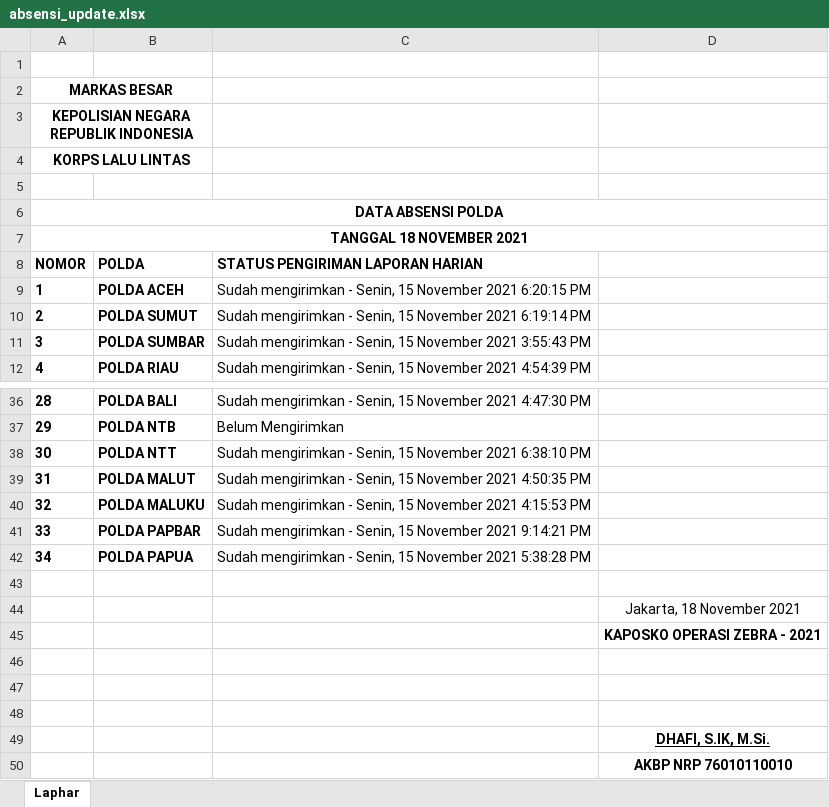
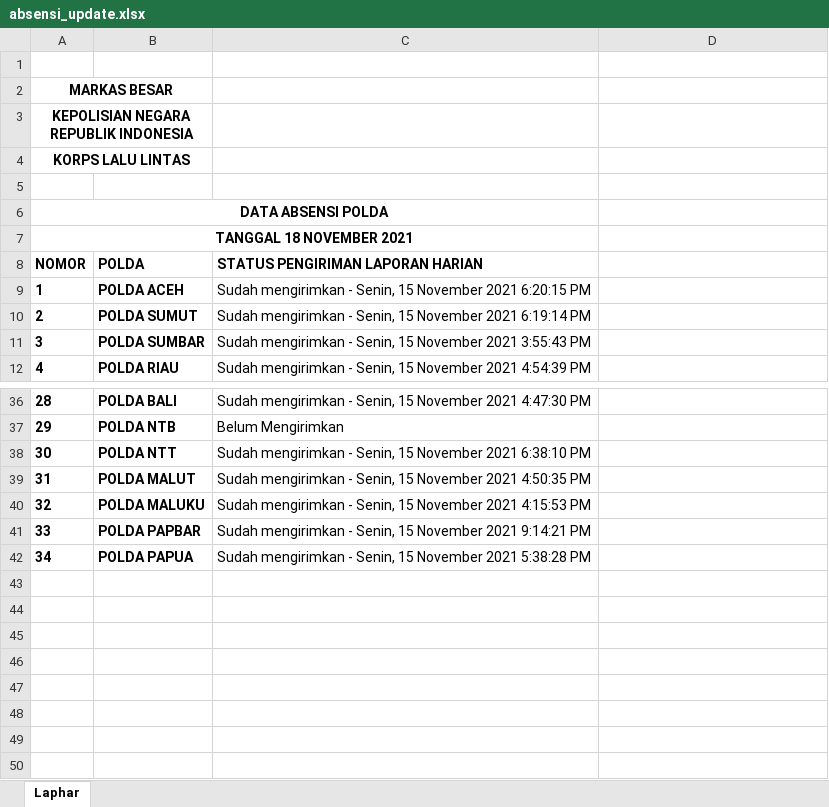
Before and after one commit to lukicasmadi/k-lab-1, an Excel workbook: public/template/excel/absensi_update.xlsx, sheet Laphar, drawn as a sheet; only a part is shown, gaps mark what is left out; values as stored, in another font and other column widths than the file's, no borders; the diff names each change by its address in the sheet, - before the commit and + after, or states it on an @@ line.

Commit message:
Fix excelViewAbsensi

```diff
--- a/public/template/excel/absensi_update.xlsx (sheet Laphar)
+++ b/public/template/excel/absensi_update.xlsx (sheet Laphar)
-A6:D6 merged
+A6:C6 merged
-A7:D7 merged
+A7:C7 merged
-row 43: (empty)
-row 44:  |  |  | Jakarta, 18 November 2021
-row 45:  |  |  | KAPOSKO OPERASI ZEBRA - 2021
-row 46: (empty)
-row 47: (empty)
-row 48: (empty)
-row 49:  |  |  | DHAFI, S.IK, M.Si.
-row 50:  |  |  | AKBP NRP 76010110010
```
Also changed, not shown: 2 other files.
